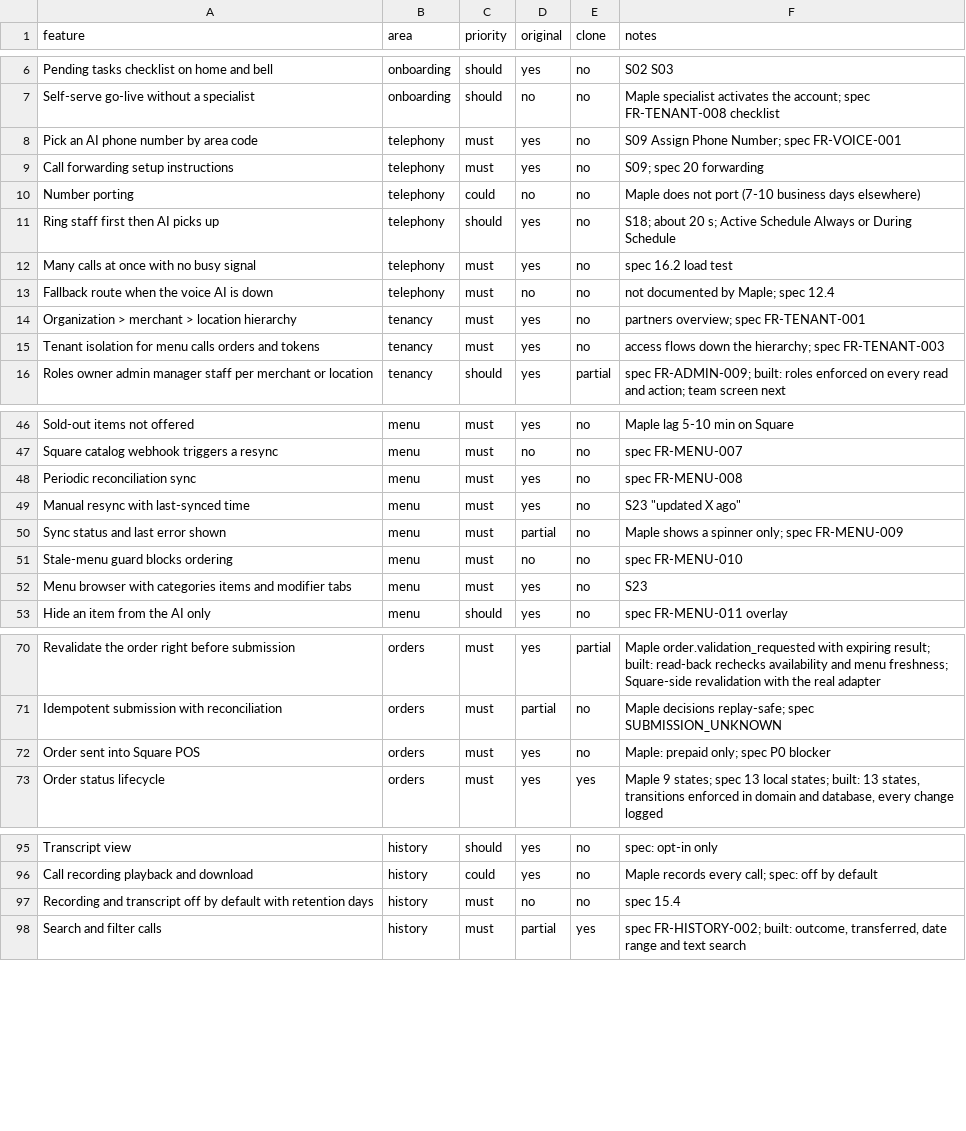
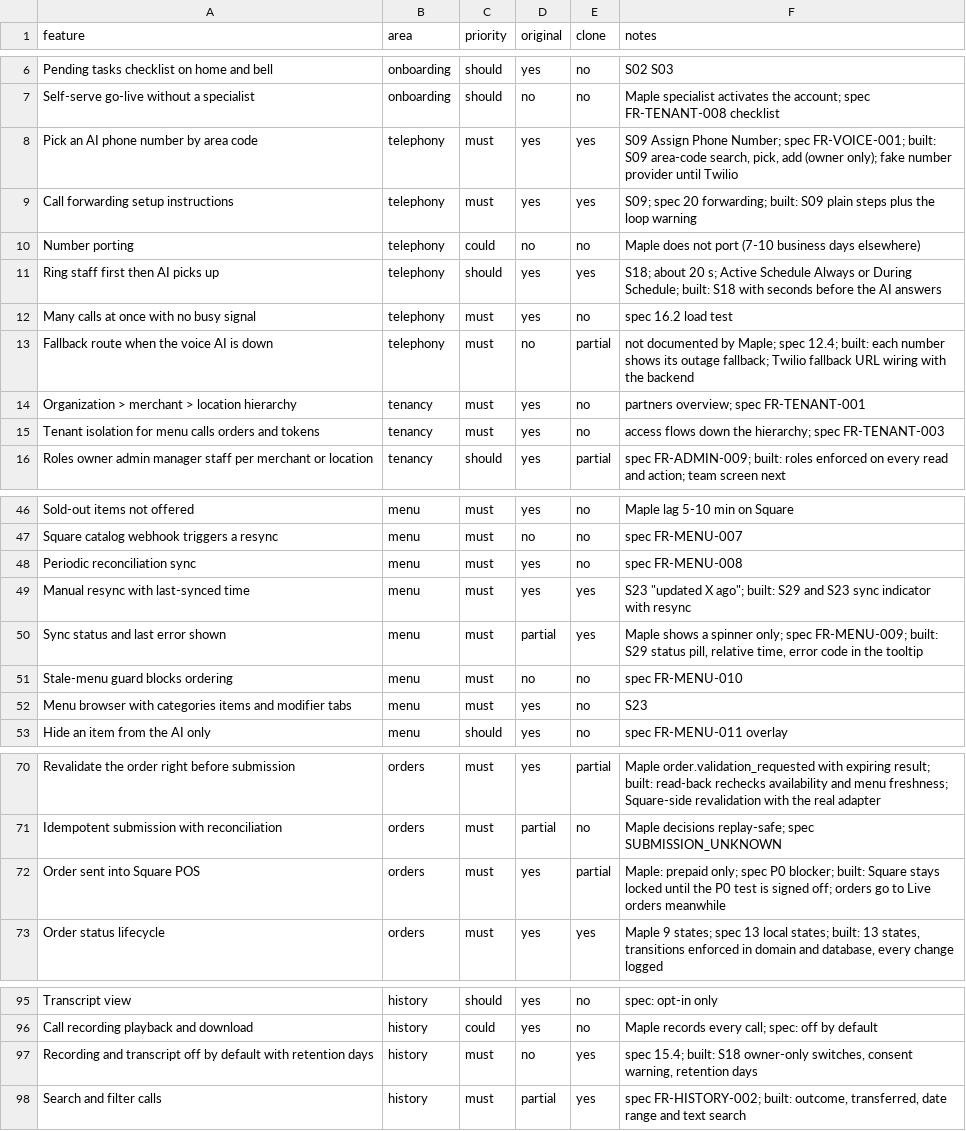
Before and after one commit to techyusman/Ai-receptionaist, a CSV file: replica/features.csv, drawn as a sheet; only a part is shown, gaps mark what is left out; the diff covers the shown part only.

```diff
--- a/replica/features.csv
+++ b/replica/features.csv
@@ -7,8 +7,8 @@ Pending tasks checklist on home and bell,onboarding,should,yes,no,S02 S03
 Self-serve go-live without a specialist,onboarding,should,no,no,Maple specialist activates the account; spec FR-TENANT-008 checklist
-Pick an AI phone number by area code,telephony,must,yes,no,S09 Assign Phone Number; spec FR-VOICE-001
-Call forwarding setup instructions,telephony,must,yes,no,S09; spec 20 forwarding
+Pick an AI phone number by area code,telephony,must,yes,yes,"S09 Assign Phone Number; spec FR-VOICE-001; built: S09 area-code search, pick, add (owner only); fake number provider until Twilio"
+Call forwarding setup instructions,telephony,must,yes,yes,S09; spec 20 forwarding; built: S09 plain steps plus the loop warning
 Number porting,telephony,could,no,no,Maple does not port (7-10 business days elsewhere)
-Ring staff first then AI picks up,telephony,should,yes,no,S18; about 20 s; Active Schedule Always or During Schedule
+Ring staff first then AI picks up,telephony,should,yes,yes,S18; about 20 s; Active Schedule Always or During Schedule; built: S18 with seconds before the AI answers
 Many calls at once with no busy signal,telephony,must,yes,no,spec 16.2 load test
-Fallback route when the voice AI is down,telephony,must,no,no,not documented by Maple; spec 12.4
+Fallback route when the voice AI is down,telephony,must,no,partial,not documented by Maple; spec 12.4; built: each number shows its outage fallback; Twilio fallback URL wiring with the backend
 Organization > merchant > location hierarchy,tenancy,must,yes,no,partners overview; spec FR-TENANT-001
@@ -48,4 +48,4 @@ Square catalog webhook triggers a resync,menu,must,no,no,spec FR-MENU-007
 Periodic reconciliation sync,menu,must,yes,no,spec FR-MENU-008
-Manual resync with last-synced time,menu,must,yes,no,"S23 ""updated X ago"""
-Sync status and last error shown,menu,must,partial,no,Maple shows a spinner only; spec FR-MENU-009
+Manual resync with last-synced time,menu,must,yes,yes,"S23 ""updated X ago""; built: S29 and S23 sync indicator with resync"
+Sync status and last error shown,menu,must,partial,yes,"Maple shows a spinner only; spec FR-MENU-009; built: S29 status pill, relative time, error code in the tooltip"
 Stale-menu guard blocks ordering,menu,must,no,no,spec FR-MENU-010
@@ -71,3 +71,3 @@ Revalidate the order right before submission,orders,must,yes,partial,Maple order
 Idempotent submission with reconciliation,orders,must,partial,no,Maple decisions replay-safe; spec SUBMISSION_UNKNOWN
-Order sent into Square POS,orders,must,yes,no,Maple: prepaid only; spec P0 blocker
+Order sent into Square POS,orders,must,yes,partial,Maple: prepaid only; spec P0 blocker; built: Square stays locked until the P0 test is signed off; orders go to Live orders meanwhile
 Order status lifecycle,orders,must,yes,yes,"Maple 9 states; spec 13 local states; built: 13 states, transitions enforced in domain and database, every change logged"
@@ -96,3 +96,3 @@ Transcript view,history,should,yes,no,spec: opt-in only
 Call recording playback and download,history,could,yes,no,Maple records every call; spec: off by default
-Recording and transcript off by default with retention days,history,must,no,no,spec 15.4
+Recording and transcript off by default with retention days,history,must,no,yes,"spec 15.4; built: S18 owner-only switches, consent warning, retention days"
 Search and filter calls,history,must,partial,yes,"spec FR-HISTORY-002; built: outcome, transferred, date range and text search"
```
Also changed, not shown: 28 edited cells elsewhere in this file, 15 other files.
